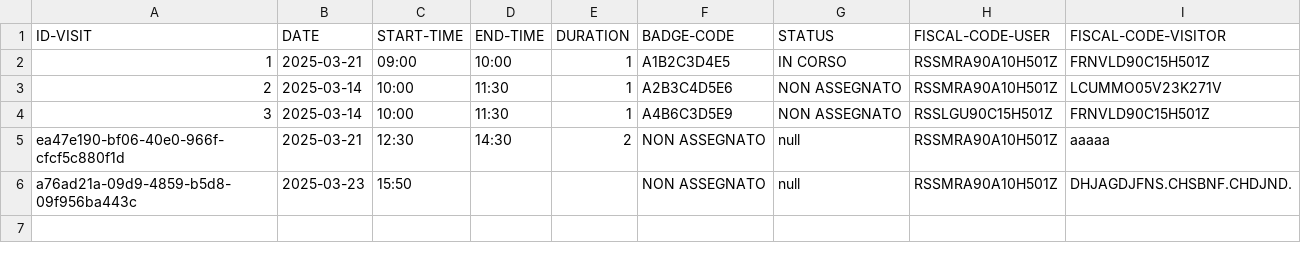
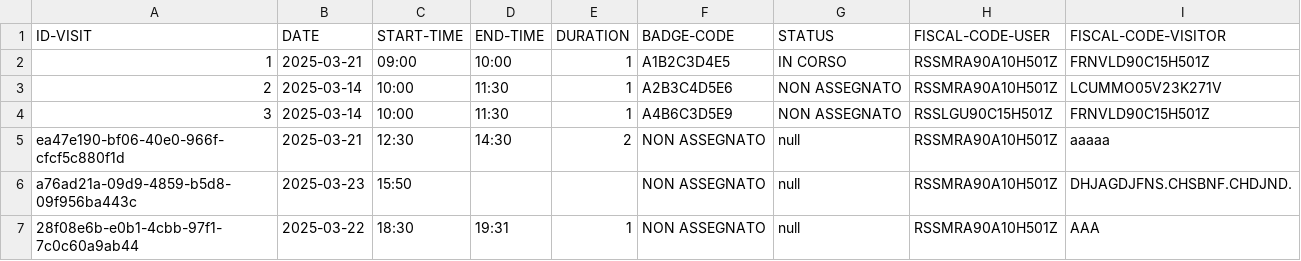
Before and after one commit to giuliazecchetin/Gruppo02-PW1-ITSIncom, a CSV file: src/main/resources/data/visit.csv, drawn as a sheet.

Commit message:
Sistemato la visualizzazione delle visite e dei dipendenti nella portineria

```diff
--- a/src/main/resources/data/visit.csv
+++ b/src/main/resources/data/visit.csv
@@ -6 +6,2 @@ ea47e190-bf06-40e0-966f-cfcf5c880f1d, 2025-03-21, 12:30, 14:30, 2, NON ASSEGNATO
 a76ad21a-09d9-4859-b5d8-09f956ba443c, 2025-03-23, 15:50, , , NON ASSEGNATO, null, RSSMRA90A10H501Z, DHJAGDJFNS.CHSBNF.CHDJND.
+28f08e6b-e0b1-4cbb-97f1-7c0c60a9ab44, 2025-03-22, 18:30, 19:31, 1, NON ASSEGNATO, null, RSSMRA90A10H501Z, AAA
```
Also changed, not shown: src/main/resources/data/visitorData.csv, 4 other files.
